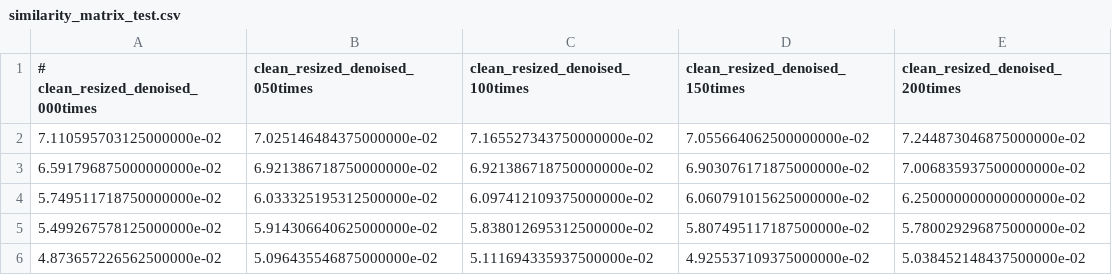
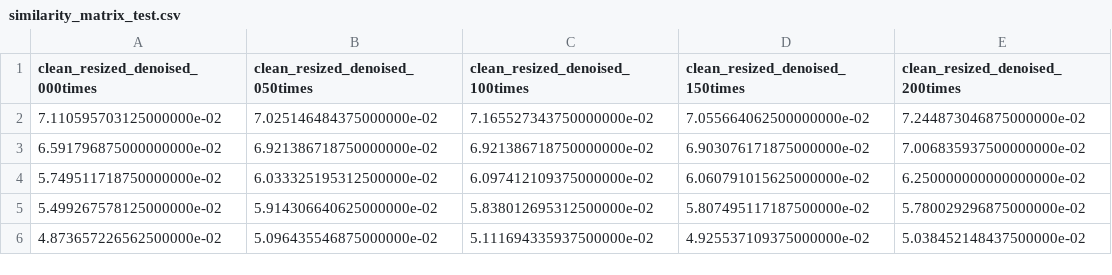
Before and after one commit to PandragonXIII/MLM, a CSV file: src/intermediate-data/similarity_matrix_test.csv, drawn as a sheet; only a part is shown; the diff names each change by its address in the sheet, - before the commit and + after, or states it on an @@ line.

```diff
--- a/src/intermediate-data/similarity_matrix_test.csv
+++ b/src/intermediate-data/similarity_matrix_test.csv
-A1: # clean_resized_denoised_000times
+A1: clean_resized_denoised_000times
```
Also changed, not shown: src/analysis/imgdetector_TestSet_results.csv, src/analysis/imgdetector_ValSet_results.csv, 7 other files.
